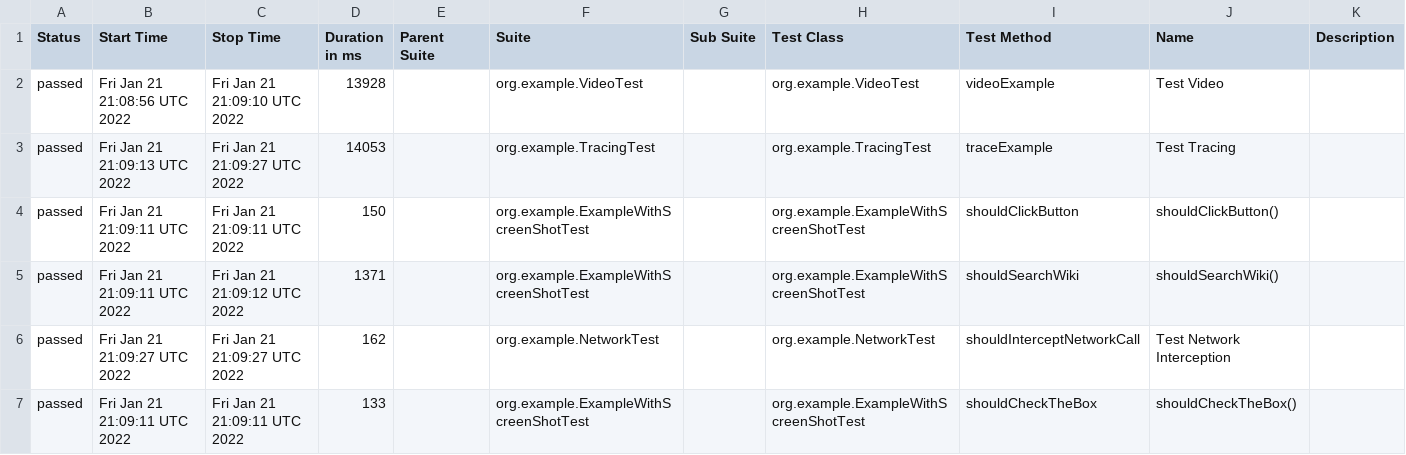
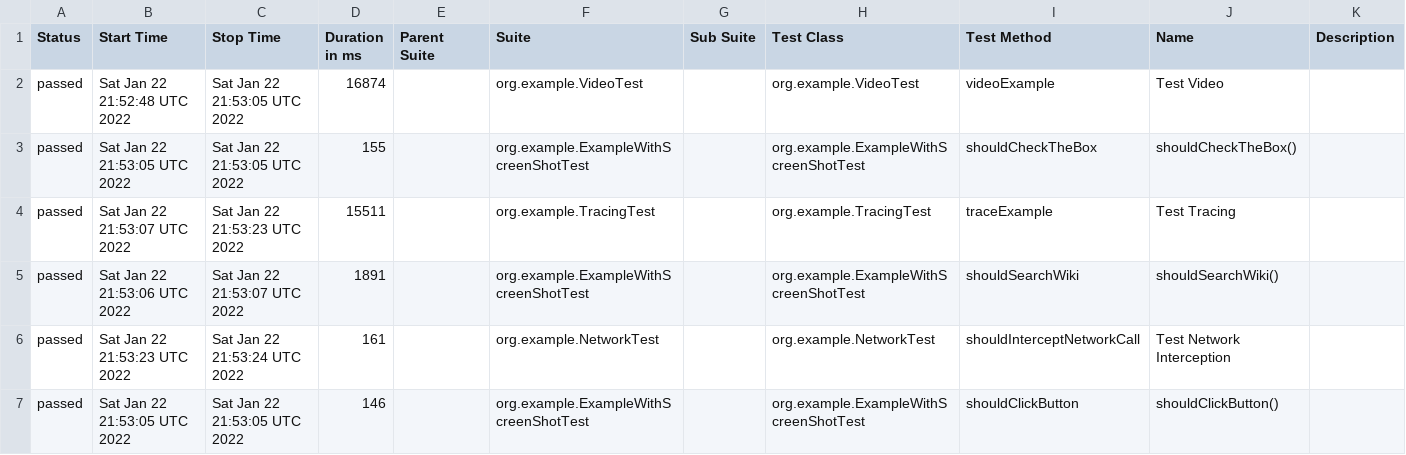
Before and after one commit to mikomatic/playwright-demo, a CSV file: data/suites.csv, drawn as a sheet.

```diff
--- a/data/suites.csv
+++ b/data/suites.csv
@@ -1,7 +1,7 @@
 "Status","Start Time","Stop Time","Duration in ms","Parent Suite","Suite","Sub Suite","Test Class","Test Method","Name","Description"
-"passed","Fri Jan 21 21:08:56 UTC 2022","Fri Jan 21 21:09:10 UTC 2022","13928","","org.example.VideoTest","","org.example.VideoTest","videoExample","Test Video",""
-"passed","Fri Jan 21 21:09:13 UTC 2022","Fri Jan 21 21:09:27 UTC 2022","14053","","org.example.TracingTest","","org.example.TracingTest","traceExample","Test Tracing",""
-"passed","Fri Jan 21 21:09:11 UTC 2022","Fri Jan 21 21:09:11 UTC 2022","150","","org.example.ExampleWithScreenShotTest","","org.example.ExampleWithScreenShotTest","shouldClickButton","shouldClickButton()",""
-"passed","Fri Jan 21 21:09:11 UTC 2022","Fri Jan 21 21:09:12 UTC 2022","1371","","org.example.ExampleWithScreenShotTest","","org.example.ExampleWithScreenShotTest","shouldSearchWiki","shouldSearchWiki()",""
-"passed","Fri Jan 21 21:09:27 UTC 2022","Fri Jan 21 21:09:27 UTC 2022","162","","org.example.NetworkTest","","org.example.NetworkTest","shouldInterceptNetworkCall","Test Network Interception",""
-"passed","Fri Jan 21 21:09:11 UTC 2022","Fri Jan 21 21:09:11 UTC 2022","133","","org.example.ExampleWithScreenShotTest","","org.example.ExampleWithScreenShotTest","shouldCheckTheBox","shouldCheckTheBox()",""
+"passed","Sat Jan 22 21:52:48 UTC 2022","Sat Jan 22 21:53:05 UTC 2022","16874","","org.example.VideoTest","","org.example.VideoTest","videoExample","Test Video",""
+"passed","Sat Jan 22 21:53:05 UTC 2022","Sat Jan 22 21:53:05 UTC 2022","155","","org.example.ExampleWithScreenShotTest","","org.example.ExampleWithScreenShotTest","shouldCheckTheBox","shouldCheckTheBox()",""
+"passed","Sat Jan 22 21:53:07 UTC 2022","Sat Jan 22 21:53:23 UTC 2022","15511","","org.example.TracingTest","","org.example.TracingTest","traceExample","Test Tracing",""
+"passed","Sat Jan 22 21:53:06 UTC 2022","Sat Jan 22 21:53:07 UTC 2022","1891","","org.example.ExampleWithScreenShotTest","","org.example.ExampleWithScreenShotTest","shouldSearchWiki","shouldSearchWiki()",""
+"passed","Sat Jan 22 21:53:23 UTC 2022","Sat Jan 22 21:53:24 UTC 2022","161","","org.example.NetworkTest","","org.example.NetworkTest","shouldInterceptNetworkCall","Test Network Interception",""
+"passed","Sat Jan 22 21:53:05 UTC 2022","Sat Jan 22 21:53:05 UTC 2022","146","","org.example.ExampleWithScreenShotTest","","org.example.ExampleWithScreenShotTest","shouldClickButton","shouldClickButton()",""
```
Also changed, not shown: data/behaviors.csv, 34 other files.
